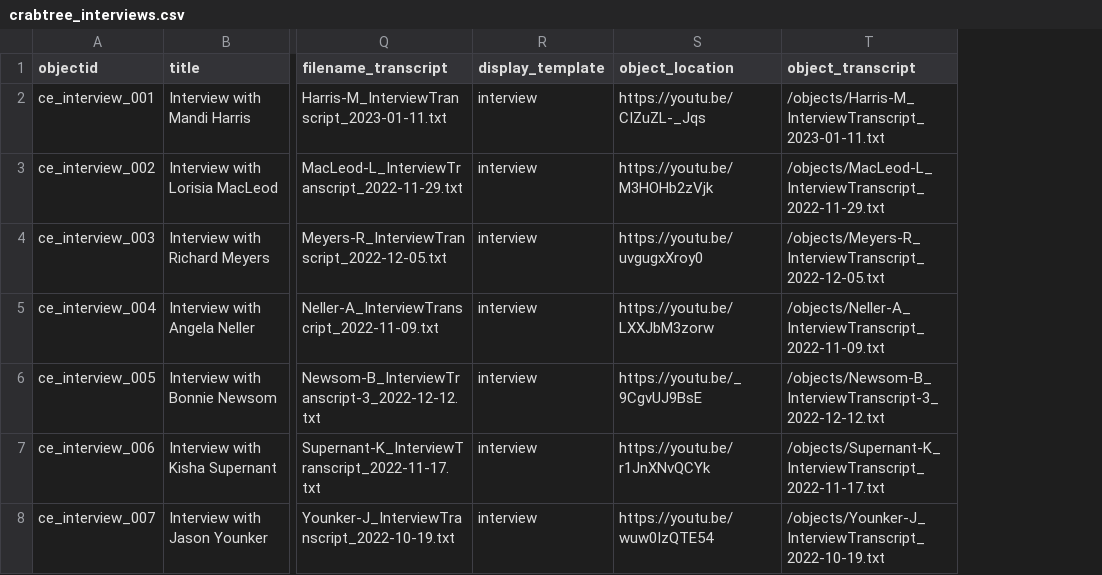
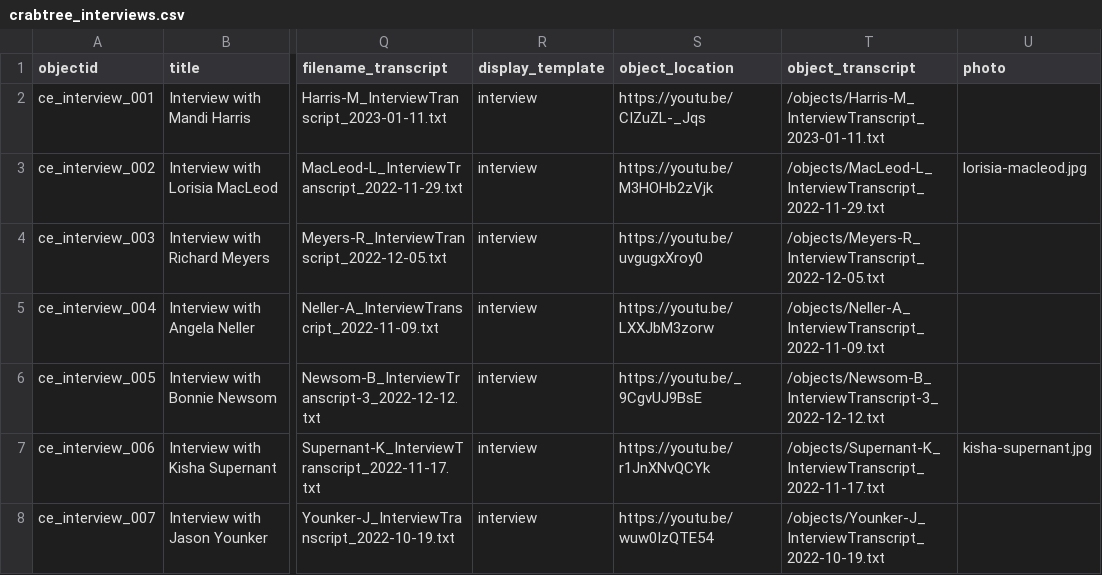
Before and after one commit to thecdil/crabtree_source, a CSV file: _data/crabtree_interviews.csv, drawn as a sheet; only a part is shown, gaps mark what is left out; the diff names each change by its address in the sheet, - before the commit and + after, or states it on an @@ line.

Commit message:
add photo column and filenames

```diff
--- a/_data/crabtree_interviews.csv
+++ b/_data/crabtree_interviews.csv
+column U (photo), rows 3-7: lorisia-macleod.jpg |  |  |  | kisha-supernant.jpg
```
